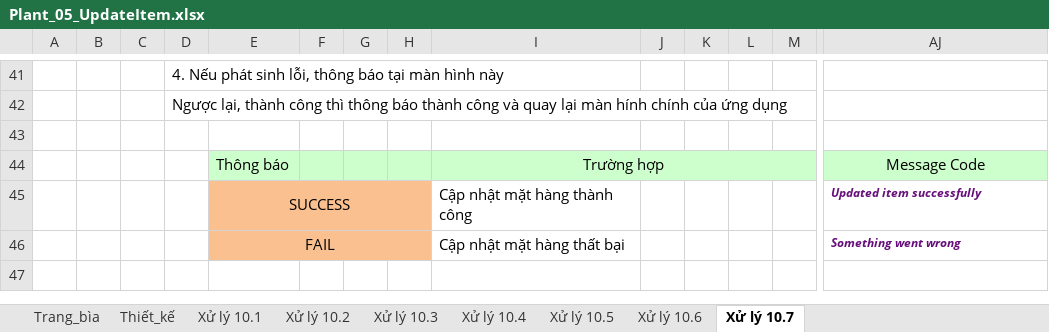
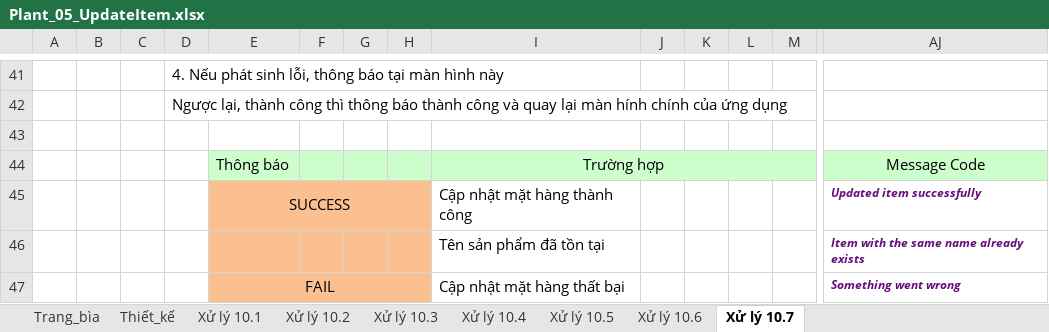
Before and after one commit to NGUYENDANGVU-coder/MTT_Baocao, an Excel workbook: BaocaoExcel/Plant_05_UpdateItem.xlsx, sheet Xử lý 10.7, drawn as a sheet; only a part is shown, gaps mark what is left out; values as stored, in another font and other column widths than the file's, no borders; rows hold the shown columns only; the diff names each change by its address in the sheet, - before the commit and + after, or states it on an @@ line.

```diff
--- a/BaocaoExcel/Plant_05_UpdateItem.xlsx (sheet Xử lý 10.7)
+++ b/BaocaoExcel/Plant_05_UpdateItem.xlsx (sheet Xử lý 10.7)
+row 46:  |  |  |  |  |  |  |  | Tên sản phẩm đã tồn tại |  |  |  |  | Item with the same name already exists
```
Also changed, not shown: sheet Trang_bìa, BaocaoExcel/Plant_03_UpdateDiscount.xlsx.
